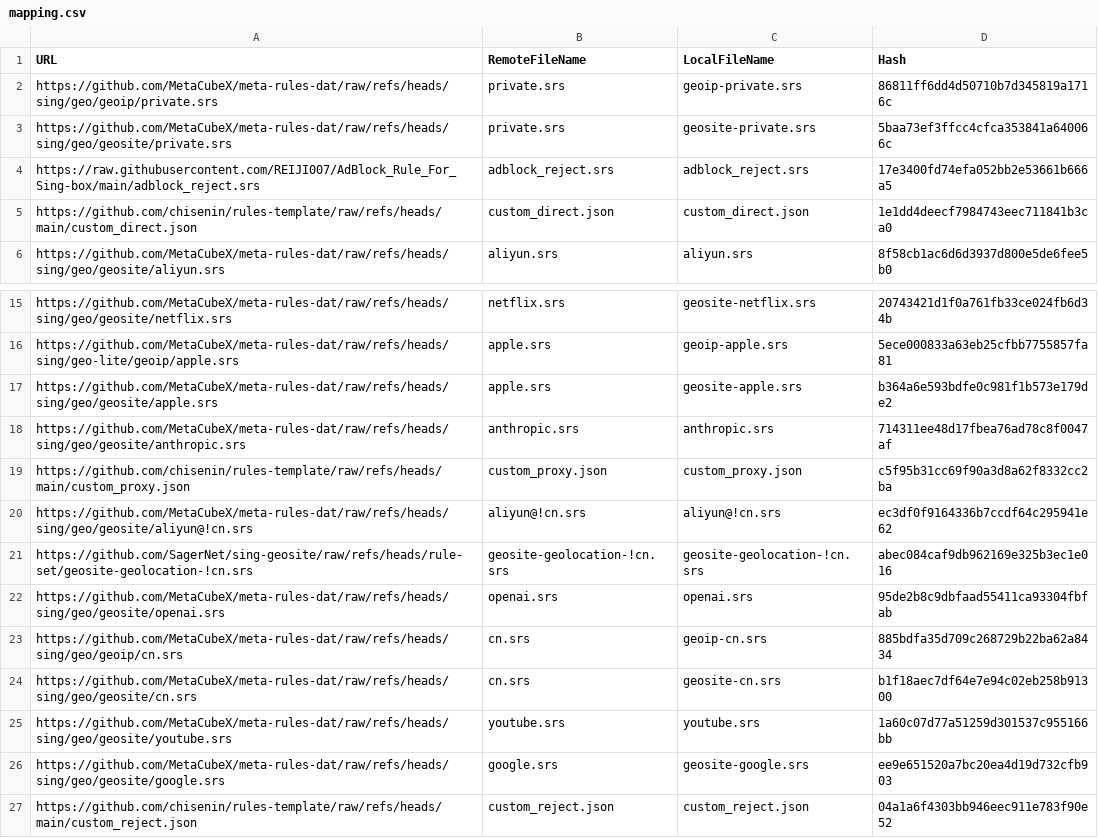
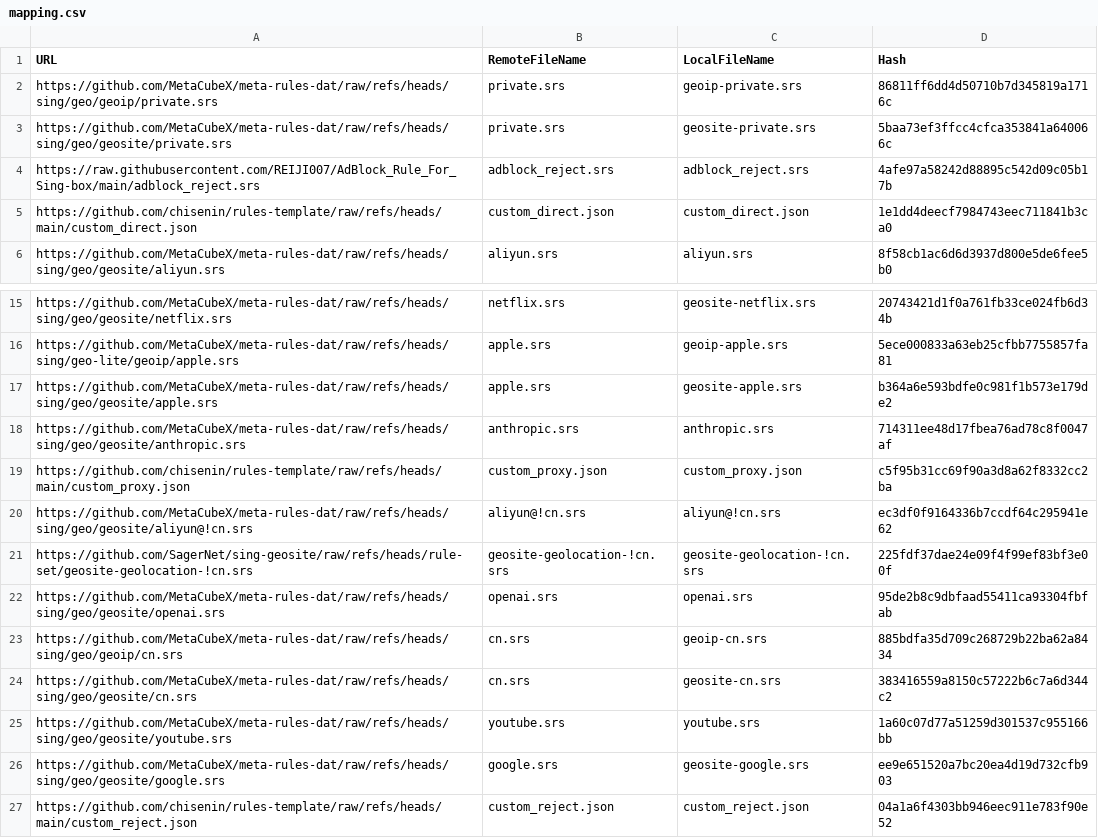
Before and after one commit to chisenin/rules-template, a CSV file: mapping.csv, drawn as a sheet; only a part is shown, gaps mark what is left out.

```diff
--- a/mapping.csv
+++ b/mapping.csv
@@ -3,3 +3,3 @@ https://github.com/MetaCubeX/meta-rules-dat/raw/refs/heads/sing/geo/geoip/privat
 https://github.com/MetaCubeX/meta-rules-dat/raw/refs/heads/sing/geo/geosite/private.srs,private.srs,geosite-private.srs,5baa73ef3ffcc4cfca353841a640066c
-https://raw.githubusercontent.com/REIJI007/AdBlock_Rule_For_Sing-box/main/adblock_reject.srs,adblock_reject.srs,adblock_reject.srs,17e3400fd74efa052bb2e53661b666a5
+https://raw.githubusercontent.com/REIJI007/AdBlock_Rule_For_Sing-box/main/adblock_reject.srs,adblock_reject.srs,adblock_reject.srs,4afe97a58242d88895c542d09c05b17b
 https://github.com/chisenin/rules-template/raw/refs/heads/main/custom_direct.json,custom_direct.json,custom_direct.json,1e1dd4deecf7984743eec711841b3ca0
@@ -20,6 +20,6 @@ https://github.com/chisenin/rules-template/raw/refs/heads/main/custom_proxy.json
 https://github.com/MetaCubeX/meta-rules-dat/raw/refs/heads/sing/geo/geosite/aliyun@!cn.srs,aliyun@!cn.srs,aliyun@!cn.srs,ec3df0f9164336b7ccdf64c295941e62
-https://github.com/SagerNet/sing-geosite/raw/refs/heads/rule-set/geosite-geolocation-!cn.srs,geosite-geolocation-!cn.srs,geosite-geolocation-!cn.srs,abec084caf9db962169e325b3ec1e016
+https://github.com/SagerNet/sing-geosite/raw/refs/heads/rule-set/geosite-geolocation-!cn.srs,geosite-geolocation-!cn.srs,geosite-geolocation-!cn.srs,225fdf37dae24e09f4f99ef83bf3e00f
 https://github.com/MetaCubeX/meta-rules-dat/raw/refs/heads/sing/geo/geosite/openai.srs,openai.srs,openai.srs,95de2b8c9dbfaad55411ca93304fbfab
 https://github.com/MetaCubeX/meta-rules-dat/raw/refs/heads/sing/geo/geoip/cn.srs,cn.srs,geoip-cn.srs,885bdfa35d709c268729b22ba62a8434
-https://github.com/MetaCubeX/meta-rules-dat/raw/refs/heads/sing/geo/geosite/cn.srs,cn.srs,geosite-cn.srs,b1f18aec7df64e7e94c02eb258b91300
+https://github.com/MetaCubeX/meta-rules-dat/raw/refs/heads/sing/geo/geosite/cn.srs,cn.srs,geosite-cn.srs,383416559a8150c57222b6c7a6d344c2
 https://github.com/MetaCubeX/meta-rules-dat/raw/refs/heads/sing/geo/geosite/youtube.srs,youtube.srs,youtube.srs,1a60c07d77a51259d301537c955166bb
```
Also changed, not shown: 3 other files.
